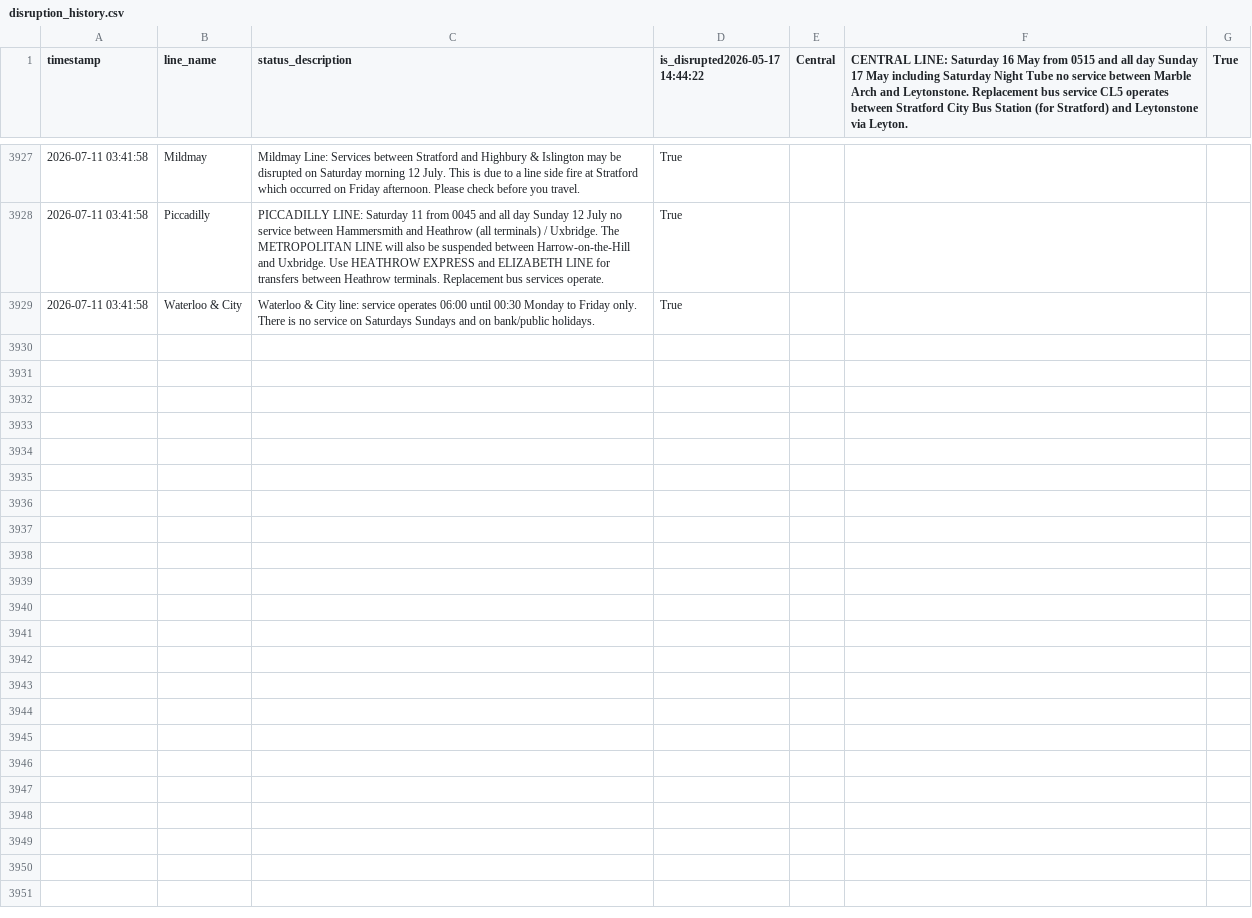
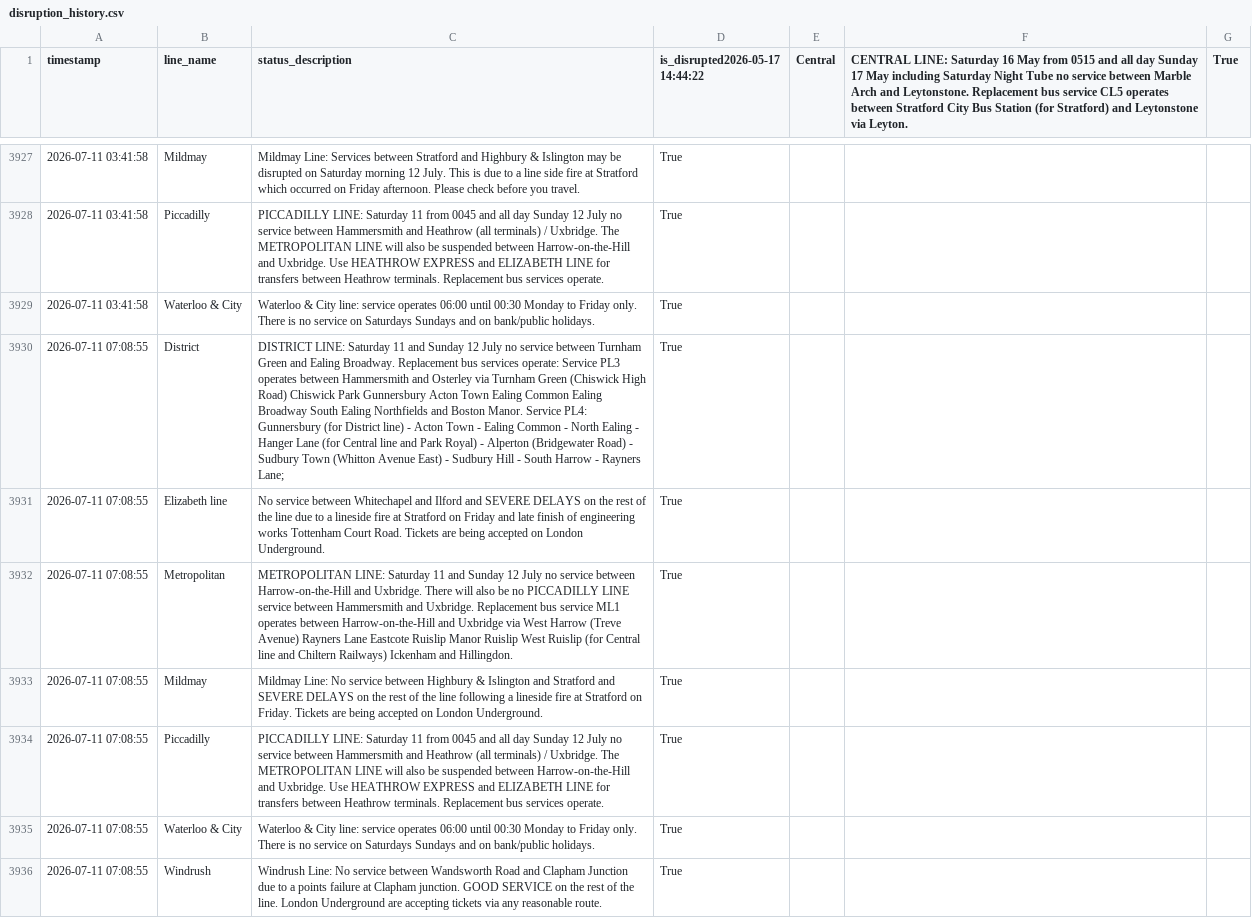
Before and after one commit to CharleyYeung/Data_Analysis, a CSV file: TfL-Realtime-Track/disruption_history.csv, drawn as a sheet; only a part is shown, gaps mark what is left out; the diff names each change by its address in the sheet, - before the commit and + after, or states it on an @@ line.

```diff
--- a/TfL-Realtime-Track/disruption_history.csv
+++ b/TfL-Realtime-Track/disruption_history.csv
+row 3930: 2026-07-11 07:08:55 | District | DISTRICT LINE: Saturday 11 and Sunday 12 July no service between Turnham Green and Ealing Broadway. Replacement bus services operate: Service PL3 operates between Hammersmith and Osterley via Turnham Green (Chiswick High Road) Chiswick Park Gunnersbury Acton Town Ealing Common Ealing Broadway South Ealing Northfields and Boston Manor. Service PL4: Gunnersbury (for District line) - Acton Town - Ealing Common - North Ealing - Hanger Lane (for Central line and Park Royal) - Alperton (Bridgewater Road) - Sudbury Town (Whitton Avenue East) - Sudbury Hill - South Harrow - Rayners Lane; | True
+row 3931: 2026-07-11 07:08:55 | Elizabeth line | No service between Whitechapel and Ilford and SEVERE DELAYS on the rest of the line due to a lineside fire at Stratford on Friday and late finish of engineering works Tottenham Court Road. Tickets are being accepted on London Underground. | True
+row 3932: 2026-07-11 07:08:55 | Metropolitan | METROPOLITAN LINE: Saturday 11 and Sunday 12 July no service between Harrow-on-the-Hill and Uxbridge. There will also be no PICCADILLY LINE service between Hammersmith and Uxbridge. Replacement bus service ML1 operates between Harrow-on-the-Hill and Uxbridge via West Harrow (Treve Avenue) Rayners Lane Eastcote Ruislip Manor Ruislip West Ruislip (for Central line and Chiltern Railways) Ickenham and Hillingdon. | True
+row 3933: 2026-07-11 07:08:55 | Mildmay | Mildmay Line: No service between Highbury & Islington and Stratford and SEVERE DELAYS on the rest of the line following a lineside fire at Stratford on Friday. Tickets are being accepted on London Underground. | True
+row 3934: 2026-07-11 07:08:55 | Piccadilly | PICCADILLY LINE: Saturday 11 from 0045 and all day Sunday 12 July no service between Hammersmith and Heathrow (all terminals) / Uxbridge. The METROPOLITAN LINE will also be suspended between Harrow-on-the-Hill and Uxbridge. Use HEATHROW EXPRESS and ELIZABETH LINE for transfers between Heathrow terminals. Replacement bus services operate. | True
+row 3935: 2026-07-11 07:08:55 | Waterloo & City | Waterloo & City line: service operates 06:00 until 00:30 Monday to Friday only. There is no service on Saturdays Sundays and on bank/public holidays. | True
+row 3936: 2026-07-11 07:08:55 | Windrush | Windrush Line: No service between Wandsworth Road and Clapham Junction due to a points failure at Clapham junction. GOOD SERVICE on the rest of the line. London Underground are accepting tickets via any reasonable route. | True
```
Also changed, not shown: 1 other file.
